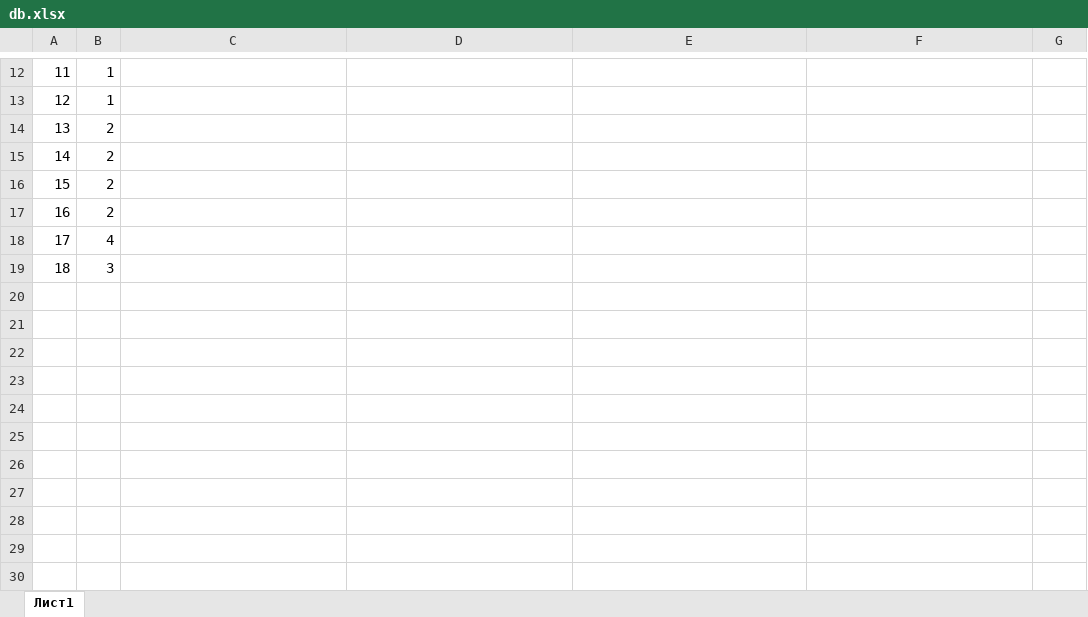
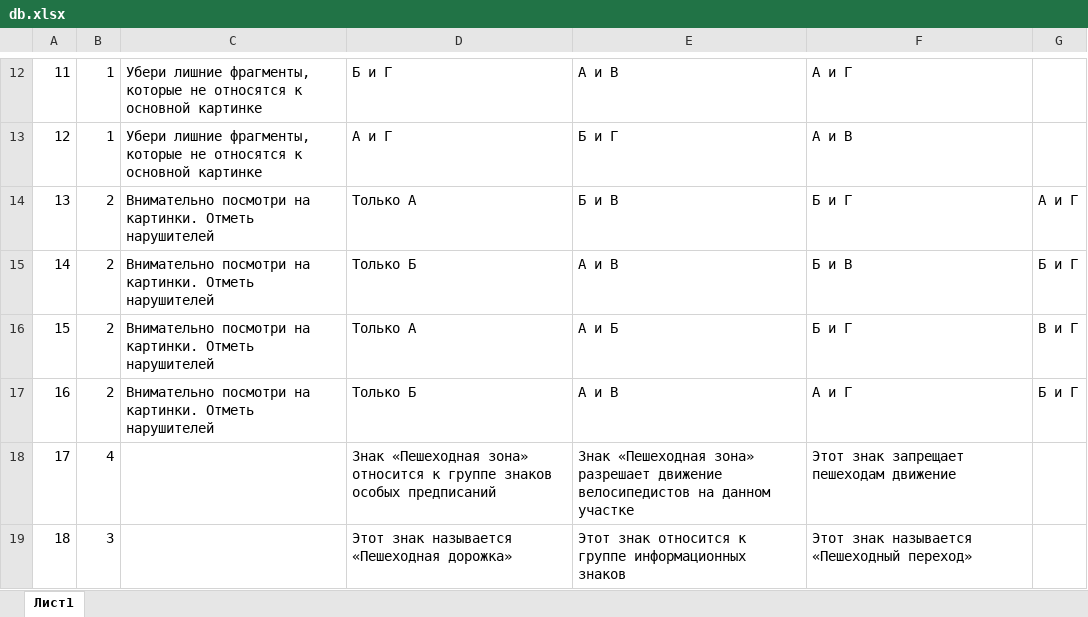
Before and after one commit to nakodil/quiz, an Excel workbook: assets/4/db.xlsx, sheet Лист1, drawn as a sheet; only a part is shown, gaps mark what is left out; values as stored, in another font and other column widths than the file's, no borders; table styles not drawn; the diff covers the shown part only; the diff names each change by its address in the sheet, - before the commit and + after, or states it on an @@ line.

```diff
--- a/assets/4/db.xlsx (sheet Лист1)
+++ b/assets/4/db.xlsx (sheet Лист1)
-C12:C13: (empty)
+C12:C13: Убери лишние фрагменты, которые не относятся к основной картинке
-D12: (empty)
+D12: Б и Г
-E12: (empty)
+E12: А и В
-F12: (empty)
+F12: А и Г
-D13: (empty)
+D13: А и Г
-E13: (empty)
+E13: Б и Г
-F13: (empty)
+F13: А и В
-C14:C17: (empty)
+C14:C17: Внимательно посмотри на картинки. Отметь нарушителей
-D14: (empty)
+D14: Только А
-E14: (empty)
+E14: Б и В
-F14: (empty)
+F14: Б и Г
-G14: (empty)
+G14: А и Г
-D15: (empty)
+D15: Только Б
-E15: (empty)
+E15: А и В
-F15: (empty)
+F15: Б и В
-G15: (empty)
+G15: Б и Г
-D16: (empty)
+D16: Только А
-E16: (empty)
+E16: А и Б
-F16: (empty)
+F16: Б и Г
-G16: (empty)
+G16: В и Г
-D17: (empty)
+D17: Только Б
-E17: (empty)
+E17: А и В
-F17: (empty)
+F17: А и Г
-G17: (empty)
+G17: Б и Г
-D18: (empty)
+D18: Знак «Пешеходная зона» относится к группе знаков особых предписаний
-E18: (empty)
+E18: Знак «Пешеходная зона» разрешает движение велосипедистов на данном участке
-F18: (empty)
+F18: Этот знак запрещает пешеходам движение
-D19: (empty)
+D19: Этот знак называется «Пешеходная дорожка»
-E19: (empty)
+E19: Этот знак относится к группе информационных знаков
-F19: (empty)
+F19: Этот знак называется «Пешеходный переход»
```
Also changed, not shown: 30 edited cells elsewhere in this sheet.
